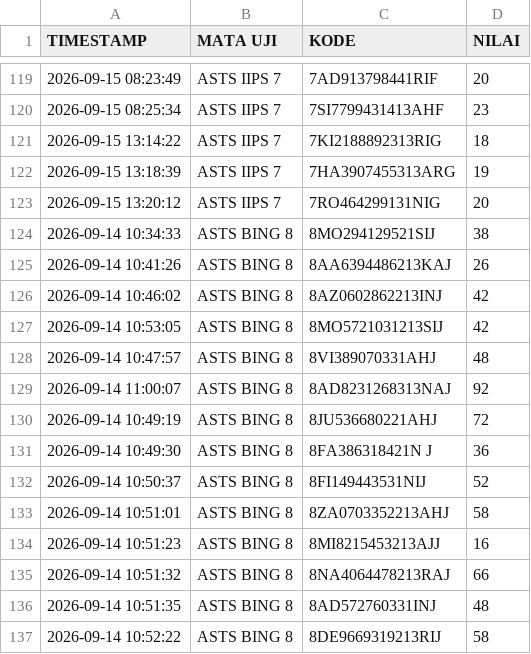
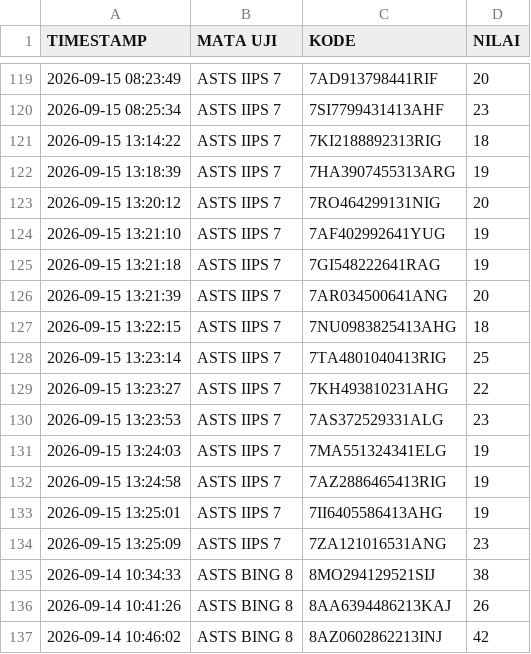
Before and after one commit to SMPN1KALIWEDI/ujian-smpn1kaliwedi, a CSV file: data/nilai.csv, drawn as a sheet; only a part is shown, gaps mark what is left out; the shorter side is filled out with more unchanged rows.

Commit message:
Update data/nilai.csv - 2026-09-15T06:25:41.249Z

```diff
--- a/data/nilai.csv
+++ b/data/nilai.csv
@@ -123,2 +123,13 @@ TIMESTAMP,MATA UJI,KODE,NILAI
 2026-09-15 13:20:12,ASTS IIPS 7,7RO464299131NIG,20
+2026-09-15 13:21:10,ASTS IIPS 7,7AF402992641YUG,19
+2026-09-15 13:21:18,ASTS IIPS 7,7GI548222641RAG,19
+2026-09-15 13:21:39,ASTS IIPS 7,7AR034500641ANG,20
+2026-09-15 13:22:15,ASTS IIPS 7,7NU0983825413AHG,18
+2026-09-15 13:23:14,ASTS IIPS 7,7TA4801040413RIG,25
+2026-09-15 13:23:27,ASTS IIPS 7,7KH493810231AHG,22
+2026-09-15 13:23:53,ASTS IIPS 7,7AS372529331ALG,23
+2026-09-15 13:24:03,ASTS IIPS 7,7MA551324341ELG,19
+2026-09-15 13:24:58,ASTS IIPS 7,7AZ2886465413RIG,19
+2026-09-15 13:25:01,ASTS IIPS 7,7II6405586413AHG,19
+2026-09-15 13:25:09,ASTS IIPS 7,7ZA121016531ANG,23
 2026-09-14 10:34:33,ASTS BING 8,8MO294129521SIJ,38
```
